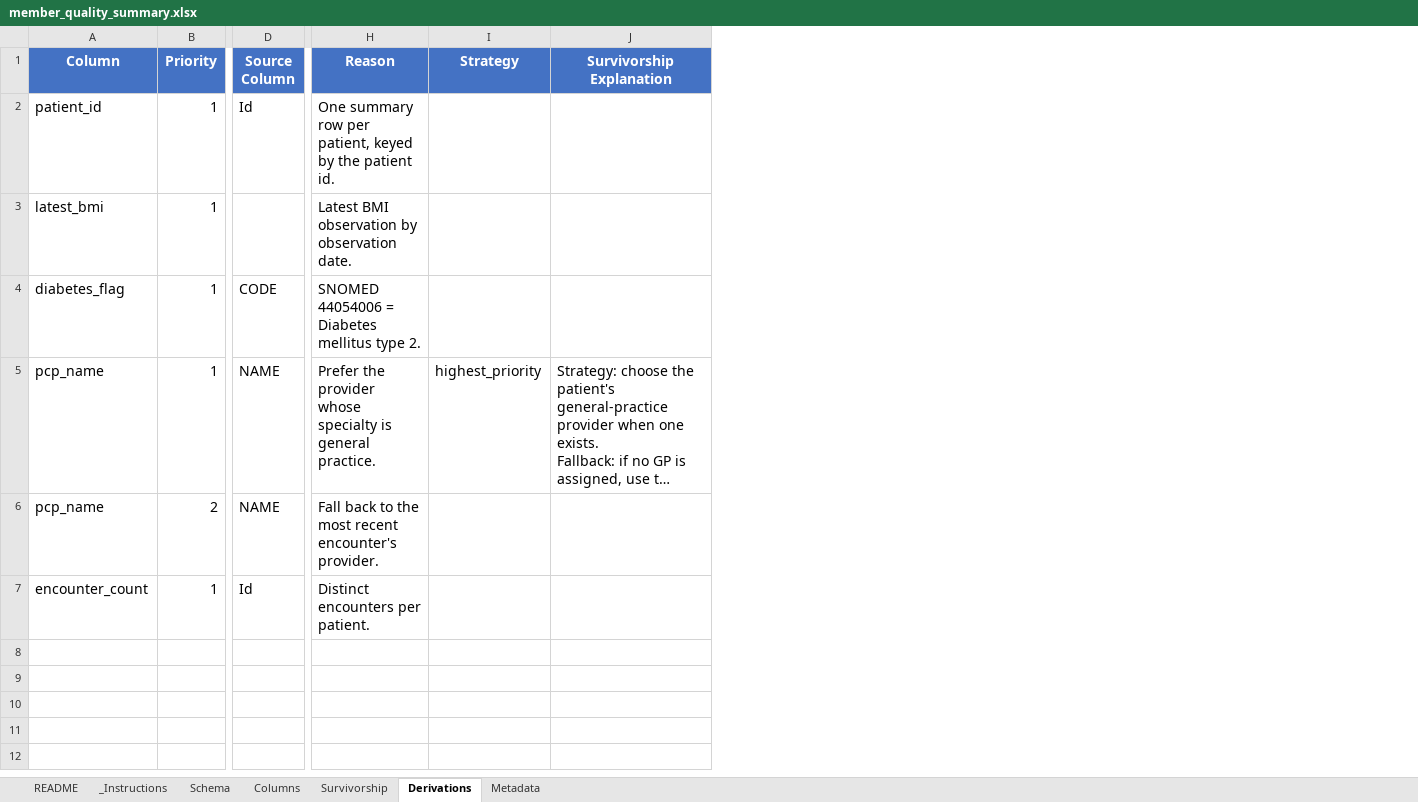
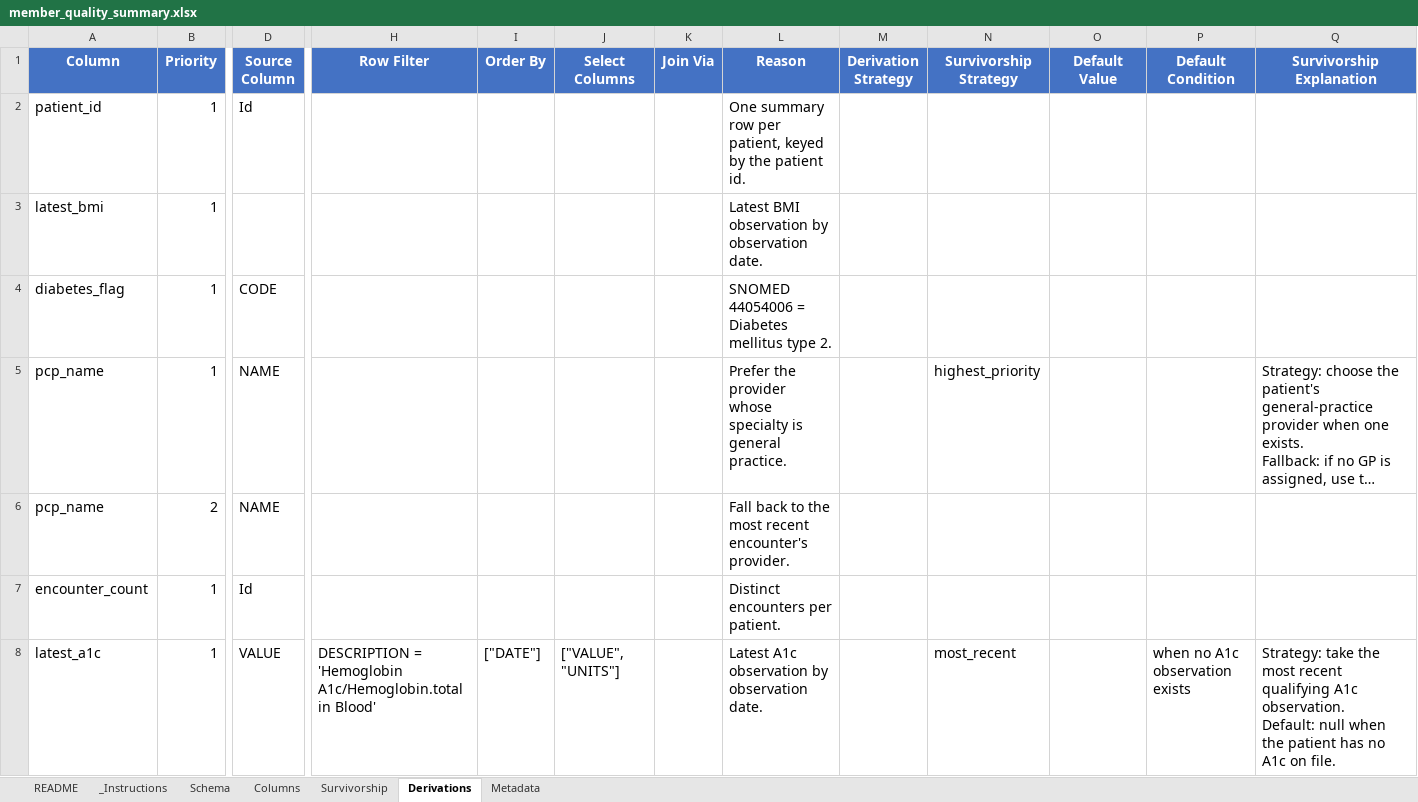
Before and after one commit to DocumentDrivenDX/tablespec, an Excel workbook: examples/synthea/specs/member_quality_summary.xlsx, sheet Derivations, drawn as a sheet; only a part is shown, gaps mark what is left out; long unchanged cells end in …; values as stored, in another font and other column widths than the file's, no borders; addresses are those after the commit; rows hold the shown columns only; ↵ is a line break in a cell; the diff names each change by its address in the sheet, - before the commit and + after, or states it on an @@ line.

```diff
--- a/examples/synthea/specs/member_quality_summary.xlsx (sheet Derivations)
+++ b/examples/synthea/specs/member_quality_summary.xlsx (sheet Derivations)
+column H (Row Filter), empty
+column I (Order By), empty
+column J (Select Columns), empty
+column K (Join Via), empty
+column M (Derivation Strategy), empty
+column O (Default Value), empty
+column P (Default Condition), empty
-N1: Strategy
+N1: Survivorship Strategy
+row 8: latest_a1c | 1 | VALUE | DESCRIPTION = 'Hemoglobin A1c/Hemoglobin.total in Blood' | ["DATE"] | ["VALUE", "UNITS"] |  | Latest A1c observation by observation date. |  | most_recent |  | when no A1c observation exists | Strategy: take the most recent qualifying A1c observation. ↵ Default: null when the patient has no A1c on file.
```
Also changed, not shown: sheet Survivorship, sheet Columns, examples/synthea/specs/claims.xlsx, examples/synthea/specs/conditions.xlsx, 21 other files.
